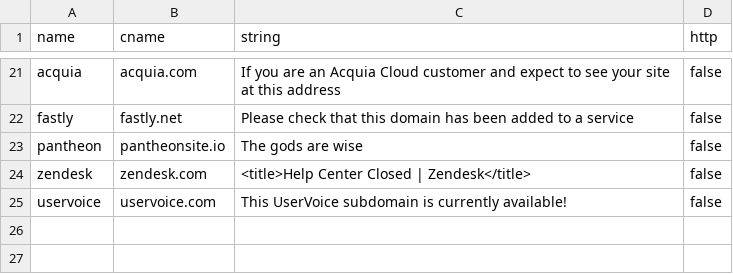
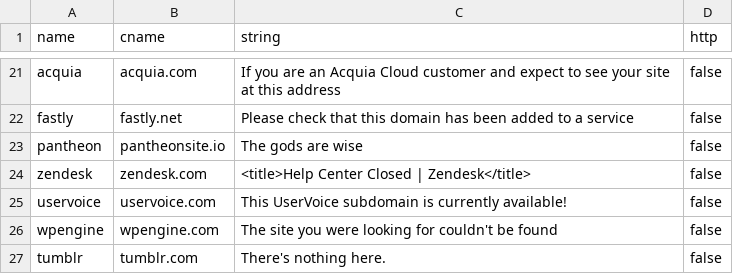
Before and after one commit to anshumanbh/tko-subs, a CSV file: providers-data.csv, drawn as a sheet; only a part is shown, gaps mark what is left out; the diff names each change by its address in the sheet, - before the commit and + after, or states it on an @@ line.

Commit message:
Update providers-data.csv

```diff
--- a/providers-data.csv
+++ b/providers-data.csv
+row 26: wpengine | wpengine.com | The site you were looking for couldn't be found | false
+row 27: tumblr | tumblr.com | There's nothing here. | false
```
